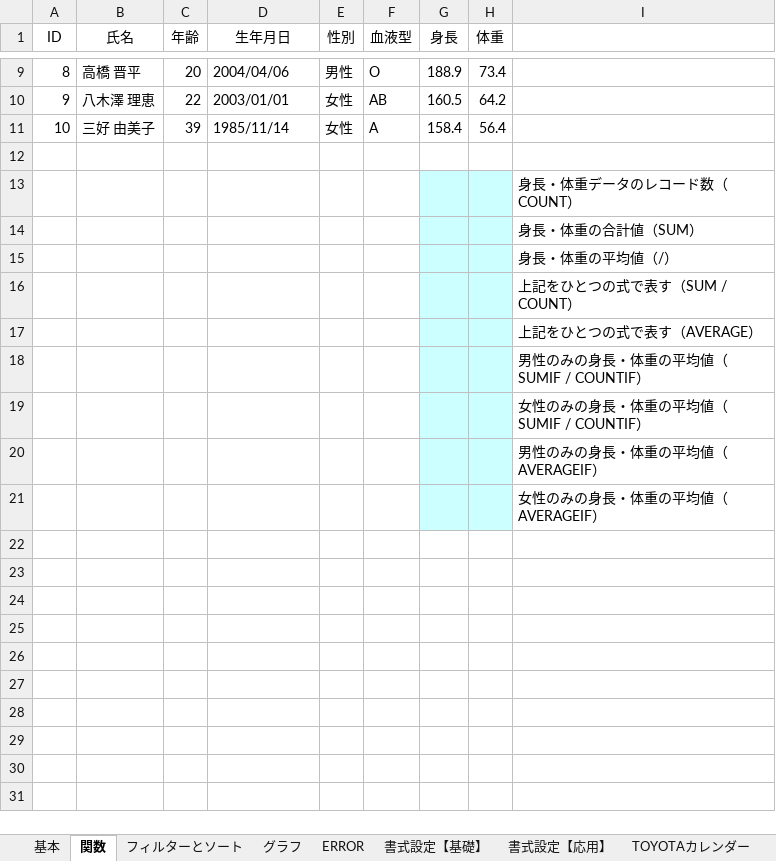
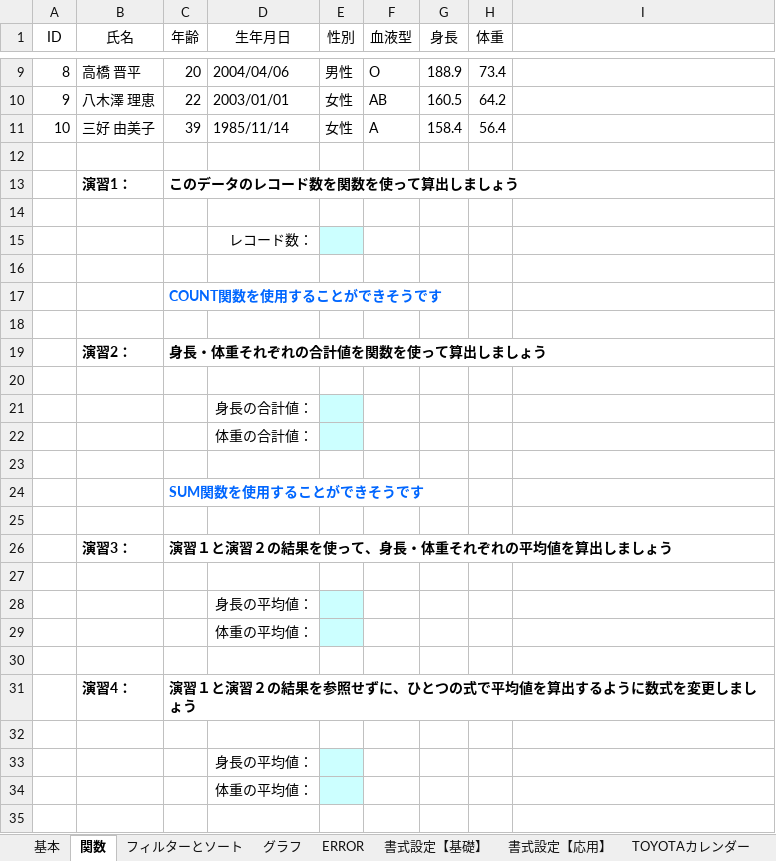
Before and after one commit to DJ-DIG/digital_training, an Excel workbook: Sample.xlsx, sheet 関数, drawn as a sheet; only a part is shown, gaps mark what is left out; values as stored, in another font and other column widths than the file's, no borders; charts and pictures not drawn; addresses are those after the commit; the diff covers the shown part only; the diff names each change by its address in the sheet, - before the commit and + after, or states it on an @@ line.

Commit message:
change file

```diff
--- a/Sample.xlsx (sheet 関数)
+++ b/Sample.xlsx (sheet 関数)
+row 13:  | 演習1： | このデータのレコード数を関数を使って算出しましょう
-G14:H14 fill: #CCFFFF
+G14:H14 fill: none
-I14: 身長・体重データのレコード数（COUNT）
+I14: (empty)
+row 15:  |  |  | レコード数：
-G16:H16 fill: #CCFFFF
+G16:H16 fill: none
-I16: 身長・体重の合計値（SUM）
+I16: (empty)
+row 17:  |  | COUNT関数を使用することができそうです
-G18:H18 fill: #CCFFFF
+G18:H18 fill: none
-I18: 身長・体重の平均値（/）
+I18: (empty)
+row 19:  | 演習2： | 身長・体重それぞれの合計値を関数を使って算出しましょう
-G20:H20 fill: #CCFFFF
+G20:H20 fill: none
-I20: 上記をひとつの式で表す（SUM / COUNT）
+I20: (empty)
+row 21:  |  |  | 身長の合計値：
+row 22:  |  |  | 体重の合計値：
-G23:H23 fill: #CCFFFF
+G23:H23 fill: none
-I23: 上記をひとつの式で表す（AVERAGE）
+I23: (empty)
+row 24:  |  | SUM関数を使用することができそうです
-G25:H25 fill: #CCFFFF
+G25:H25 fill: none
-I25: 男性のみの身長・体重の平均値（SUMIF / COUNTIF）
+I25: (empty)
+row 26:  | 演習3： | 演習１と演習２の結果を使って、身長・体重それぞれの平均値を算出しましょう
-G27:H27 fill: #CCFFFF
+G27:H27 fill: none
-I27: 女性のみの身長・体重の平均値（SUMIF / COUNTIF）
+I27: (empty)
+row 28:  |  |  | 身長の平均値：
+row 29:  |  |  | 体重の平均値：
-G30:H30 fill: #CCFFFF
+G30:H30 fill: none
-I30: 男性のみの身長・体重の平均値（AVERAGEIF）
+I30: (empty)
+row 31:  | 演習4： | 演習１と演習２の結果を参照せずに、ひとつの式で平均値を算出するように数式を変更しましょう
-G32:H32 fill: #CCFFFF
+G32:H32 fill: none
-I32: 女性のみの身長・体重の平均値（AVERAGEIF）
+I32: (empty)
+row 33:  |  |  | 身長の平均値：
+row 34:  |  |  | 体重の平均値：
+row 35: (empty)
```
Also changed, not shown: 20 added rows elsewhere in this sheet, charts or pictures.
